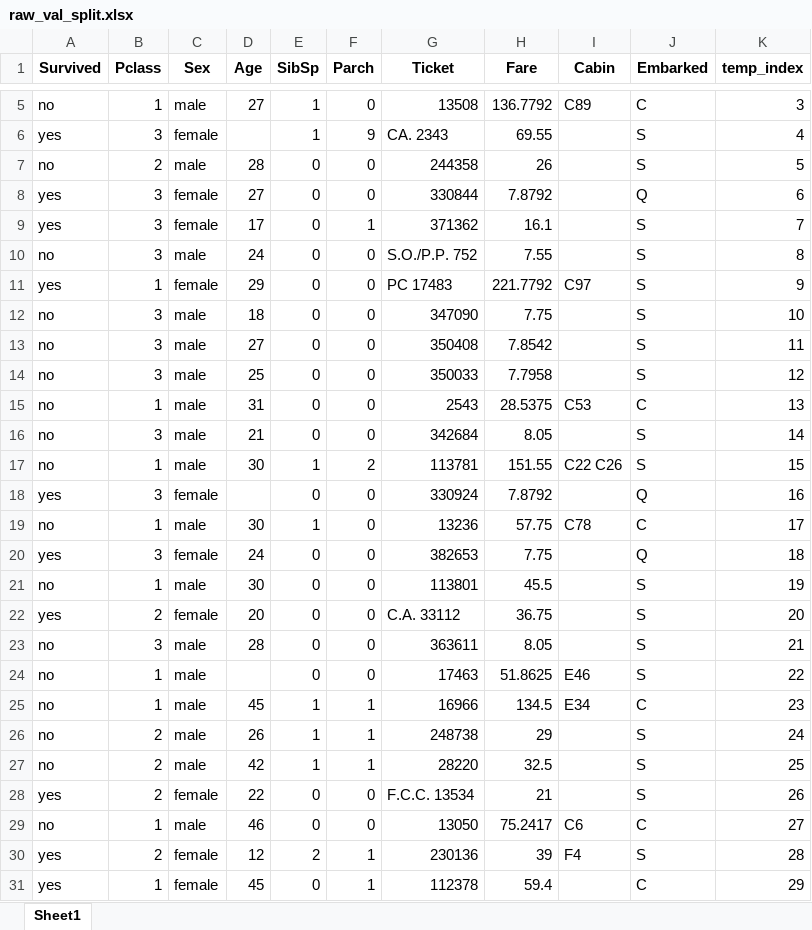
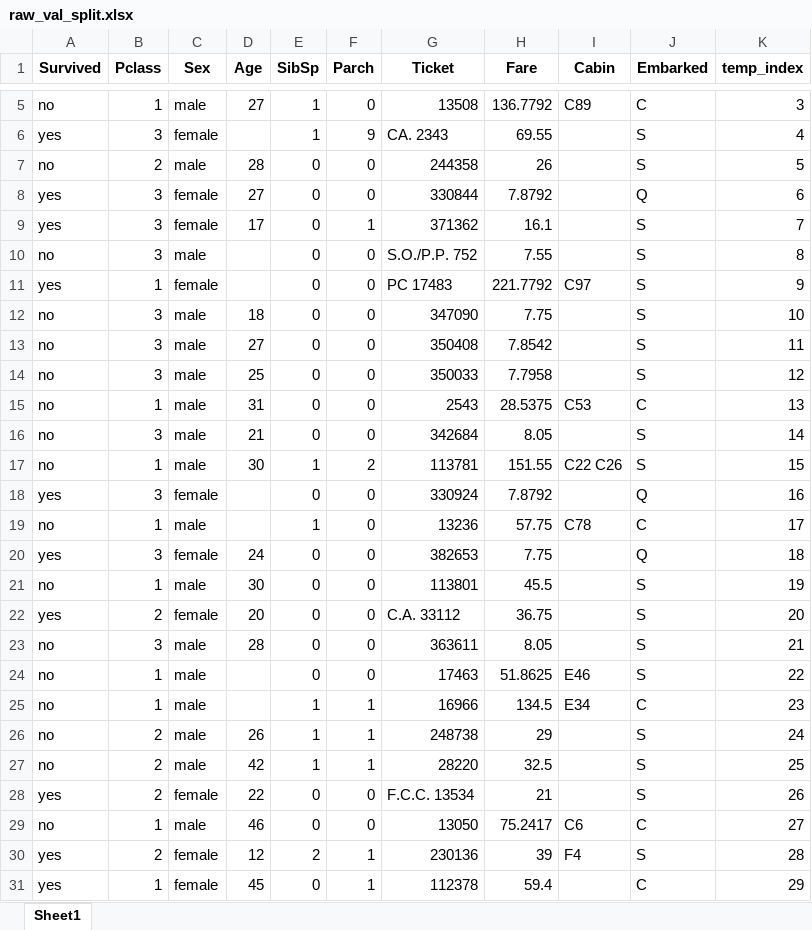
Before and after one commit to mikemena/grad-lab, an Excel workbook: experiments/preprocessing/debug_splits/raw_val_split.xlsx, sheet Sheet1, drawn as a sheet; only a part is shown, gaps mark what is left out; values as stored, in another font and other column widths than the file's, no borders; the diff names each change by its address in the sheet, - before the commit and + after, or states it on an @@ line.

```diff
--- a/experiments/preprocessing/debug_splits/raw_val_split.xlsx (sheet Sheet1)
+++ b/experiments/preprocessing/debug_splits/raw_val_split.xlsx (sheet Sheet1)
-D10 (Age): 24
+D10 (Age): (empty)
-D11 (Age): 29
+D11 (Age): (empty)
-D19 (Age): 30
+D19 (Age): (empty)
-D25 (Age): 45
+D25 (Age): (empty)
```
Also changed, not shown: experiments/preprocessing/debug_splits/raw_test_split.xlsx, experiments/preprocessing/debug_splits/raw_train_split.xlsx, 8 other files.
